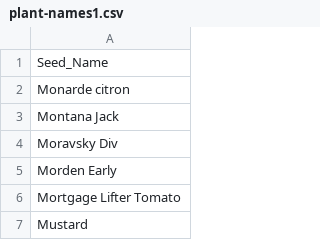
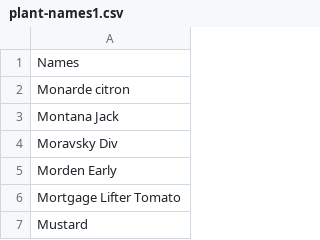
Before and after one commit to Muhammad-Saran/seeds-wild, a CSV file: data-cleaning/muizz/plant-names/plant-names1.csv, drawn as a sheet; only a part is shown.

Commit message:
common-plants

```diff
--- a/data-cleaning/muizz/plant-names/plant-names1.csv
+++ b/data-cleaning/muizz/plant-names/plant-names1.csv
@@ -1,2 +1,2 @@
-Seed_Name
+Names
 Monarde citron
```
Also changed, not shown: 4 other files.
